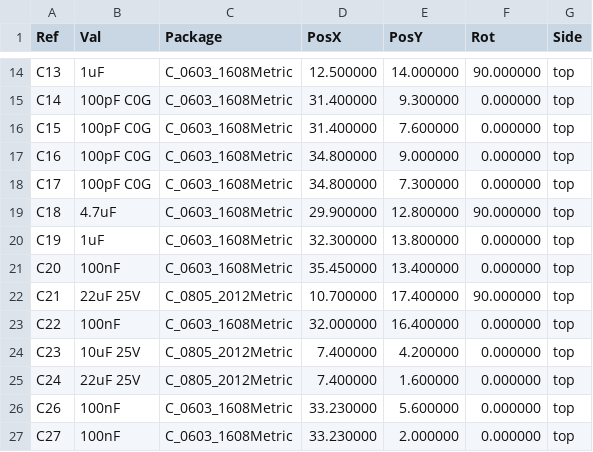
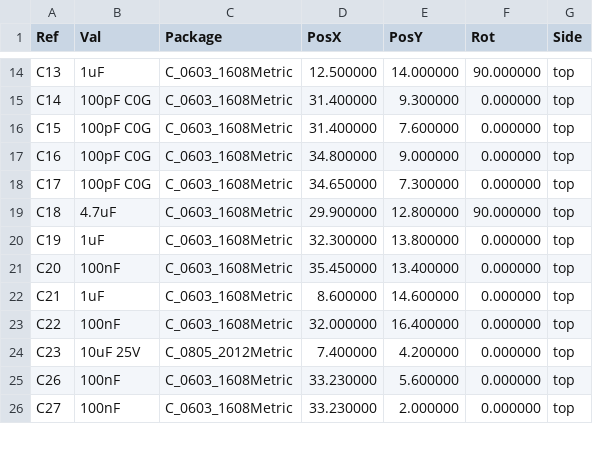
Before and after one commit to auselia/adc_test_board, a CSV file: hw/fab/ADC_Test_pos_kicad.csv, drawn as a sheet; only a part is shown, gaps mark what is left out; the diff covers the shown part only.

```diff
--- a/hw/fab/ADC_Test_pos_kicad.csv
+++ b/hw/fab/ADC_Test_pos_kicad.csv
@@ -17,3 +17,3 @@ Ref,Val,Package,PosX,PosY,Rot,Side
 "C16","100pF C0G","C_0603_1608Metric",34.800000,9.000000,0.000000,top
-"C17","100pF C0G","C_0603_1608Metric",34.800000,7.300000,0.000000,top
+"C17","100pF C0G","C_0603_1608Metric",34.650000,7.300000,0.000000,top
 "C18","4.7uF","C_0603_1608Metric",29.900000,12.800000,90.000000,top
@@ -21,6 +21,5 @@ Ref,Val,Package,PosX,PosY,Rot,Side
 "C20","100nF","C_0603_1608Metric",35.450000,13.400000,0.000000,top
-"C21","22uF 25V","C_0805_2012Metric",10.700000,17.400000,90.000000,top
+"C21","1uF","C_0603_1608Metric",8.600000,14.600000,0.000000,top
 "C22","100nF","C_0603_1608Metric",32.000000,16.400000,0.000000,top
 "C23","10uF 25V","C_0805_2012Metric",7.400000,4.200000,0.000000,top
-"C24","22uF 25V","C_0805_2012Metric",7.400000,1.600000,0.000000,top
 "C26","100nF","C_0603_1608Metric",33.230000,5.600000,0.000000,top
```
Also changed, not shown: 5 added rows and 10 edited cells elsewhere in this file, hw/fab/ADC_Test_BOM_JLC.csv, hw/fab/ADC_Test_CPL_JLC.csv, 29 other files.
